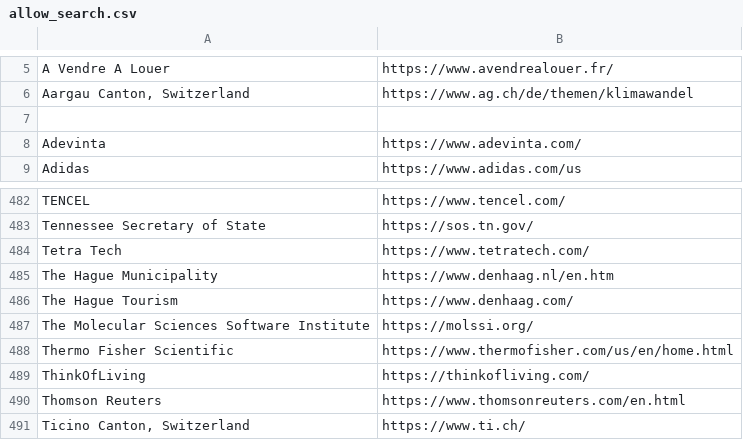
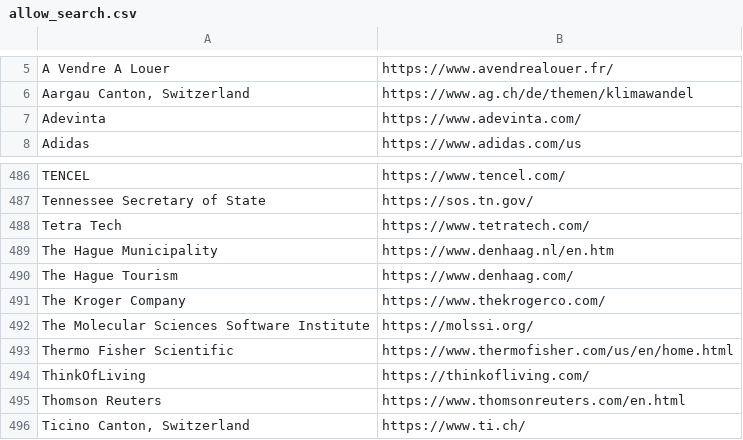
Before and after one commit to WobblyFish/WobblyFish.github.io, a CSV file: my_browser/allow_search.csv, drawn as a sheet; only a part is shown, gaps mark what is left out; removed rows and columns are numbered as before the commit, all else as after; the diff covers the shown part only; the diff names each change by its address in the sheet, - before the commit and + after, or states it on an @@ line.

```diff
--- a/my_browser/allow_search.csv
+++ b/my_browser/allow_search.csv
-row 7: (empty)
+row 491: The Kroger Company | https://www.thekrogerco.com/
```
Also changed, not shown: 5 added rows elsewhere in this file.
